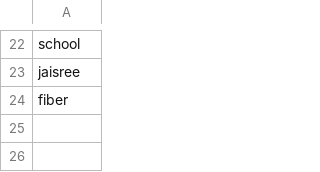
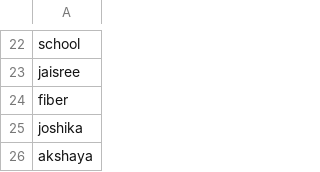
Before and after one commit to JoshikaPsiog/Hangman, a CSV file: model/words.csv, drawn as a sheet; only a part is shown, gaps mark what is left out.

Commit message:
random words chosen from csv

```diff
--- a/model/words.csv
+++ b/model/words.csv
@@ -24 +24,3 @@ jaisree
 fiber
+joshika
+akshaya
```
Also changed, not shown: 2 other files.
